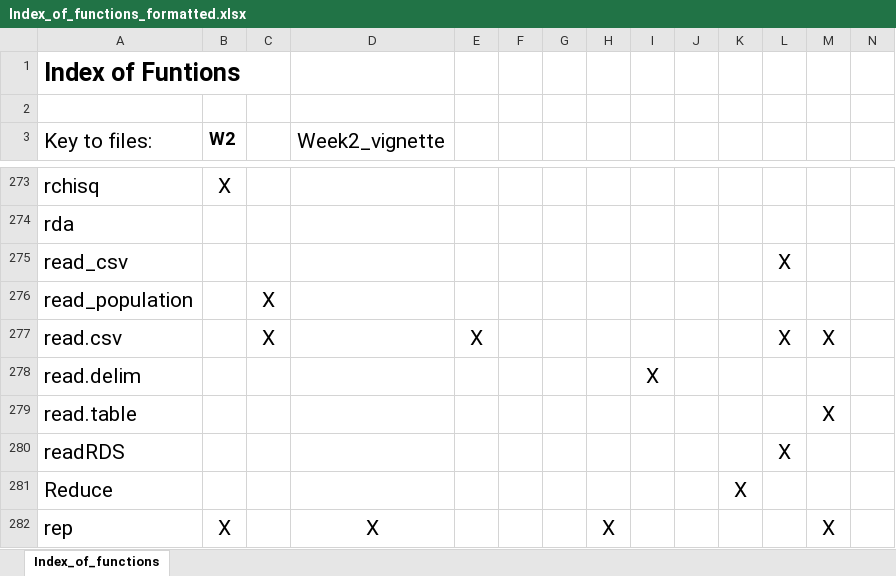
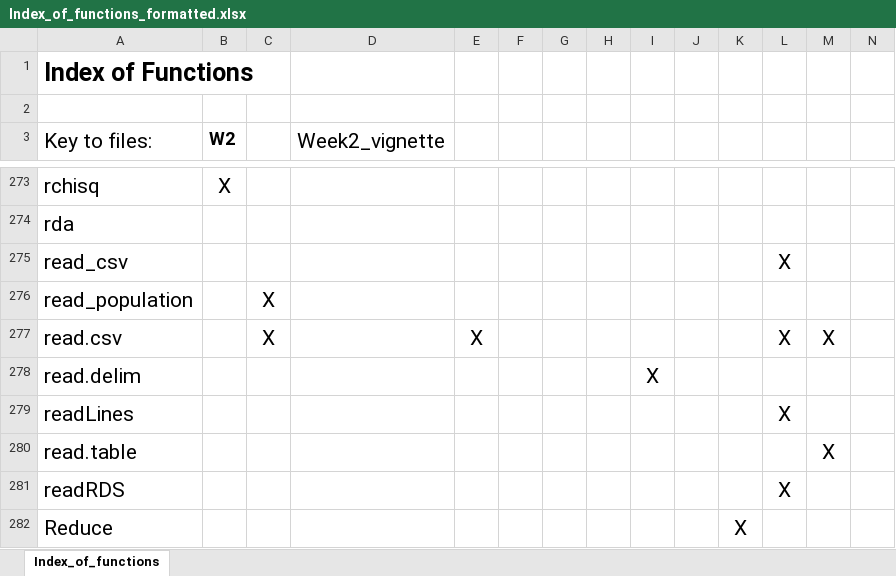
Before and after one commit to hhwagner1/DGS_LG_Labs, an Excel workbook: Index_of_functions_formatted.xlsx, sheet Index_of_functions, drawn as a sheet; only a part is shown, gaps mark what is left out; the shorter side is filled out with more unchanged rows; values as stored, in another font and other column widths than the file's, no borders; rows hold the shown columns only; the diff names each change by its address in the sheet, - before the commit and + after, or states it on an @@ line.

Commit message:
Week 8b display bash file

```diff
--- a/Index_of_functions_formatted.xlsx (sheet Index_of_functions)
+++ b/Index_of_functions_formatted.xlsx (sheet Index_of_functions)
-A1 (Key to files:): Index of Funtions
+A1 (Key to files:): Index of Functions
+row 279: readLines |  |  |  |  |  |  |  |  |  |  | X
```
Also changed, not shown: 2 other files.
